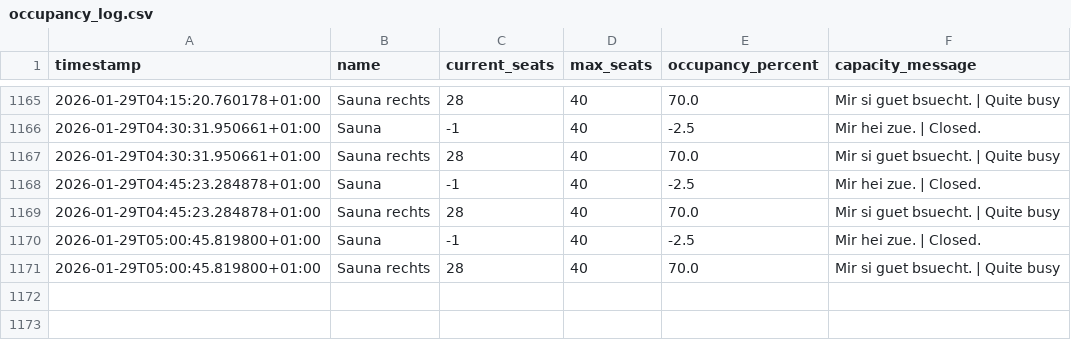
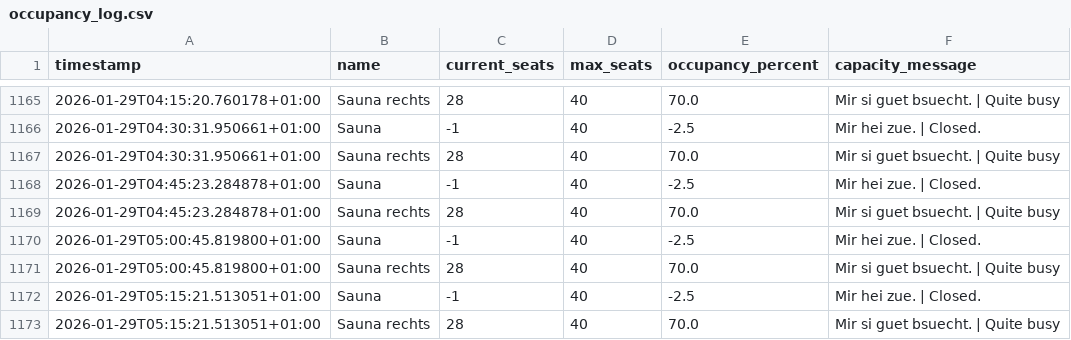
Before and after one commit to tinnern/SaunaLorrainAuslastung, a CSV file: data/occupancy_log.csv, drawn as a sheet; only a part is shown, gaps mark what is left out.

```diff
--- a/data/occupancy_log.csv
+++ b/data/occupancy_log.csv
@@ -1171 +1171,3 @@ timestamp,name,current_seats,max_seats,occupancy_percent,capacity_message
 2026-01-29T05:00:45.819800+01:00,Sauna rechts,28,40,70.0,Mir si guet bsuecht. | Quite busy
+2026-01-29T05:15:21.513051+01:00,Sauna,-1,40,-2.5,Mir hei zue. | Closed.
+2026-01-29T05:15:21.513051+01:00,Sauna rechts,28,40,70.0,Mir si guet bsuecht. | Quite busy
```
Also changed, not shown: 4 other files.
